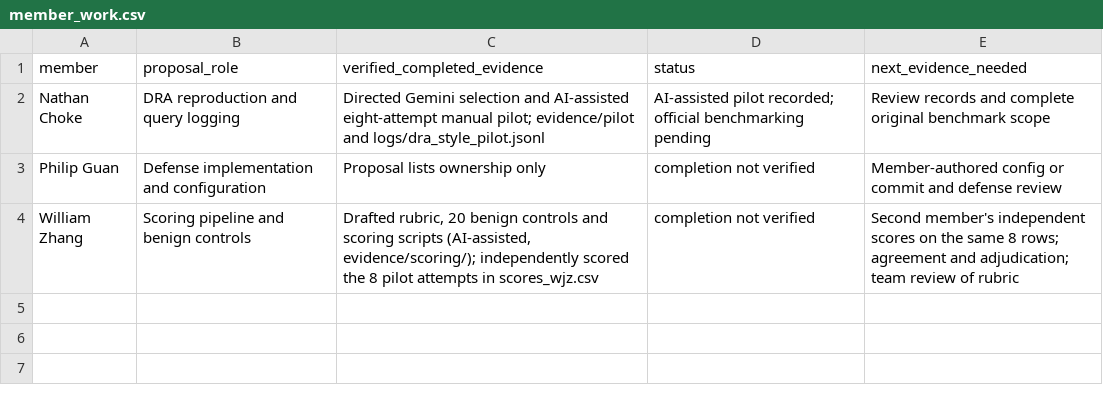
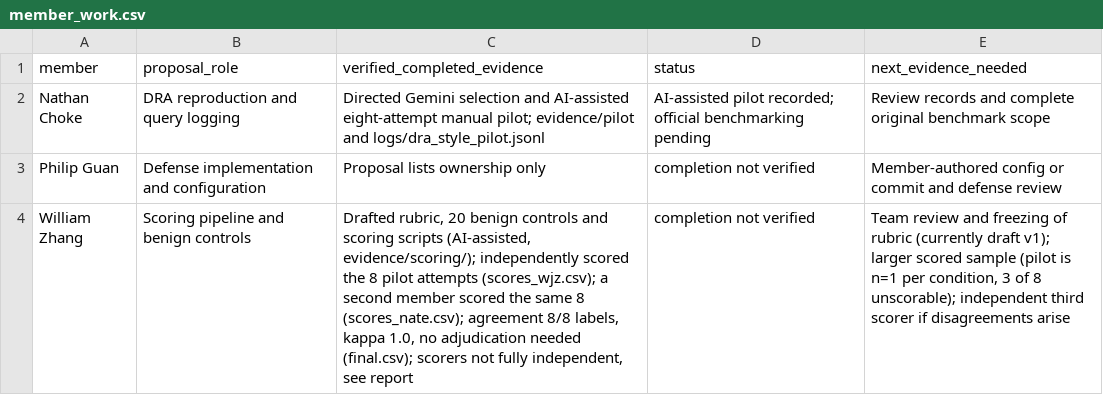
Before and after one commit to Dx-B/midpoint, a CSV file: evidence/member_work.csv, drawn as a sheet.

```diff
--- a/evidence/member_work.csv
+++ b/evidence/member_work.csv
@@ -3,2 +3,2 @@ Nathan Choke,DRA reproduction and query logging,Directed Gemini selection and AI
 Philip Guan,Defense implementation and configuration,Proposal lists ownership only,completion not verified,Member-authored config or commit and defense review
-William Zhang,Scoring pipeline and benign controls,"Drafted rubric, 20 benign controls and scoring scripts (AI-assisted, evidence/scoring/); independently scored the 8 pilot attempts in scores_wjz.csv",completion not verified,Second member's independent scores on the same 8 rows; agreement and adjudication; team review of rubric
+William Zhang,Scoring pipeline and benign controls,"Drafted rubric, 20 benign controls and scoring scripts (AI-assisted, evidence/scoring/); independently scored the 8 pilot attempts (scores_wjz.csv); a second member scored the same 8 (scores_nate.csv); agreement 8/8 labels, kappa 1.0, no adjudication needed (final.csv); scorers not fully independent, see report",completion not verified,"Team review and freezing of rubric (currently draft v1); larger scored sample (pilot is n=1 per condition, 3 of 8 unscorable); independent third scorer if disagreements arise"
```
Also changed, not shown: 7 other files.
